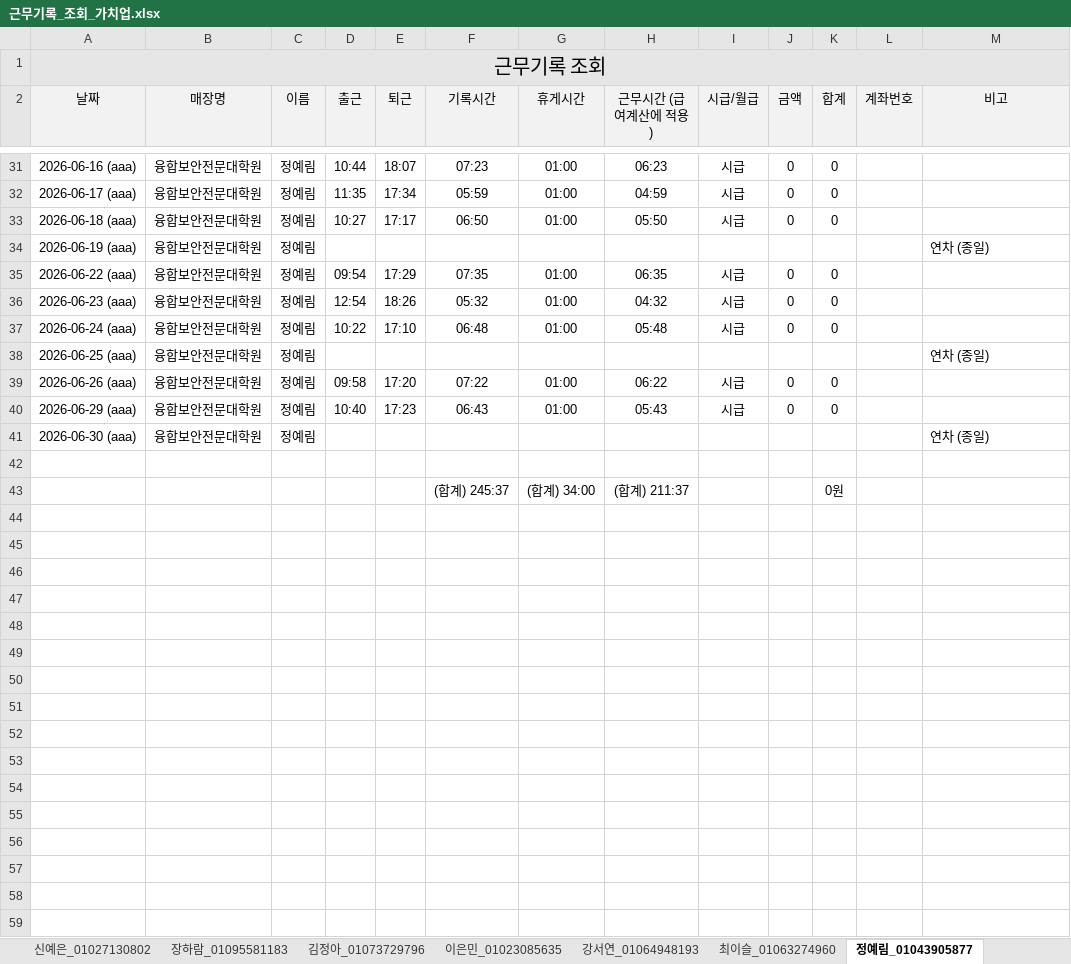
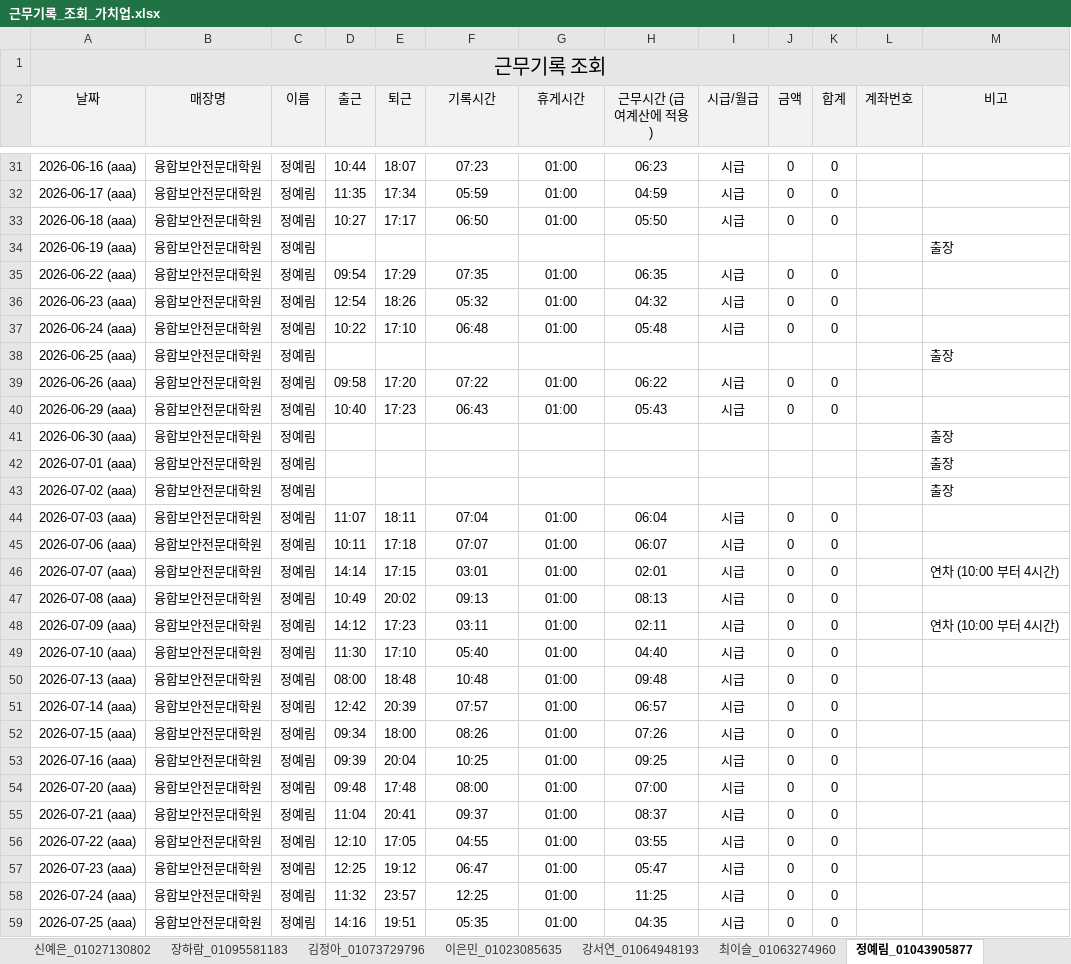
Before and after one commit to cseri-cse/attendance-dashboard, an Excel workbook: 월별 엑셀/근무기록_조회_가치업.xlsx, sheet 정예림_01043905877, drawn as a sheet; only a part is shown, gaps mark what is left out; values as stored, in another font and other column widths than the file's, no borders; removed rows and columns are numbered as before the commit, all else as after; the diff covers the shown part only; the diff names each change by its address in the sheet, - before the commit and + after, or states it on an @@ line.

```diff
--- a/월별 엑셀/근무기록_조회_가치업.xlsx (sheet 정예림_01043905877)
+++ b/월별 엑셀/근무기록_조회_가치업.xlsx (sheet 정예림_01043905877)
-M34 (비고): 연차 (종일)
+M34 (비고): 출장
-M38 (비고): 연차 (종일)
+M38 (비고): 출장
-M41 (비고): 연차 (종일)
+M41 (비고): 출장
-row 42: (empty)
+row 42: 2026-07-01 (aaa) | 융합보안전문대학원 | 정예림 |  |  |  |  |  |  |  |  |  | 출장
-row 43:  |  |  |  |  | (합계) 245:37 | (합계) 34:00 | (합계) 211:37 |  |  | 0원
+row 43: 2026-07-02 (aaa) | 융합보안전문대학원 | 정예림 |  |  |  |  |  |  |  |  |  | 출장
+row 44: 2026-07-03 (aaa) | 융합보안전문대학원 | 정예림 | 11:07 | 18:11 | 07:04 | 01:00 | 06:04 | 시급 | 0 | 0
+row 45: 2026-07-06 (aaa) | 융합보안전문대학원 | 정예림 | 10:11 | 17:18 | 07:07 | 01:00 | 06:07 | 시급 | 0 | 0
+row 46: 2026-07-07 (aaa) | 융합보안전문대학원 | 정예림 | 14:14 | 17:15 | 03:01 | 01:00 | 02:01 | 시급 | 0 | 0 |  | 연차 (10:00 부터 4시간)
+row 47: 2026-07-08 (aaa) | 융합보안전문대학원 | 정예림 | 10:49 | 20:02 | 09:13 | 01:00 | 08:13 | 시급 | 0 | 0
+row 48: 2026-07-09 (aaa) | 융합보안전문대학원 | 정예림 | 14:12 | 17:23 | 03:11 | 01:00 | 02:11 | 시급 | 0 | 0 |  | 연차 (10:00 부터 4시간)
+row 49: 2026-07-10 (aaa) | 융합보안전문대학원 | 정예림 | 11:30 | 17:10 | 05:40 | 01:00 | 04:40 | 시급 | 0 | 0
+row 50: 2026-07-13 (aaa) | 융합보안전문대학원 | 정예림 | 08:00 | 18:48 | 10:48 | 01:00 | 09:48 | 시급 | 0 | 0
+row 51: 2026-07-14 (aaa) | 융합보안전문대학원 | 정예림 | 12:42 | 20:39 | 07:57 | 01:00 | 06:57 | 시급 | 0 | 0
+row 52: 2026-07-15 (aaa) | 융합보안전문대학원 | 정예림 | 09:34 | 18:00 | 08:26 | 01:00 | 07:26 | 시급 | 0 | 0
+row 53: 2026-07-16 (aaa) | 융합보안전문대학원 | 정예림 | 09:39 | 20:04 | 10:25 | 01:00 | 09:25 | 시급 | 0 | 0
+row 54: 2026-07-20 (aaa) | 융합보안전문대학원 | 정예림 | 09:48 | 17:48 | 08:00 | 01:00 | 07:00 | 시급 | 0 | 0
+row 55: 2026-07-21 (aaa) | 융합보안전문대학원 | 정예림 | 11:04 | 20:41 | 09:37 | 01:00 | 08:37 | 시급 | 0 | 0
+row 56: 2026-07-22 (aaa) | 융합보안전문대학원 | 정예림 | 12:10 | 17:05 | 04:55 | 01:00 | 03:55 | 시급 | 0 | 0
+row 57: 2026-07-23 (aaa) | 융합보안전문대학원 | 정예림 | 12:25 | 19:12 | 06:47 | 01:00 | 05:47 | 시급 | 0 | 0
+row 58: 2026-07-24 (aaa) | 융합보안전문대학원 | 정예림 | 11:32 | 23:57 | 12:25 | 01:00 | 11:25 | 시급 | 0 | 0
+row 59: 2026-07-25 (aaa) | 융합보안전문대학원 | 정예림 | 14:16 | 19:51 | 05:35 | 01:00 | 04:35 | 시급 | 0 | 0
```
Also changed, not shown: 6 added rows and 2 edited cells elsewhere in this sheet, sheet 이연지_01071691087, sheet 최이슬_01063274960, sheet 강민서_01049426957, sheet 김정아_01073729796, sheet 송현채_01080135476, sheet 유정은_01090916563, 36 more sheets, 1 other file.
